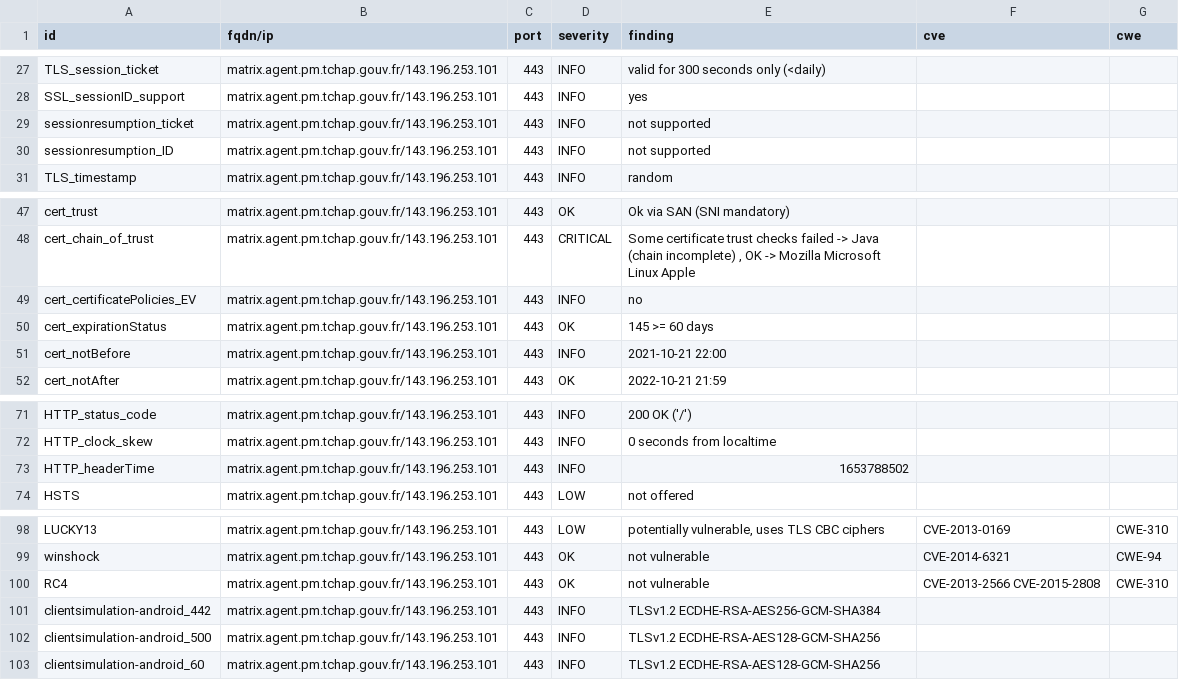
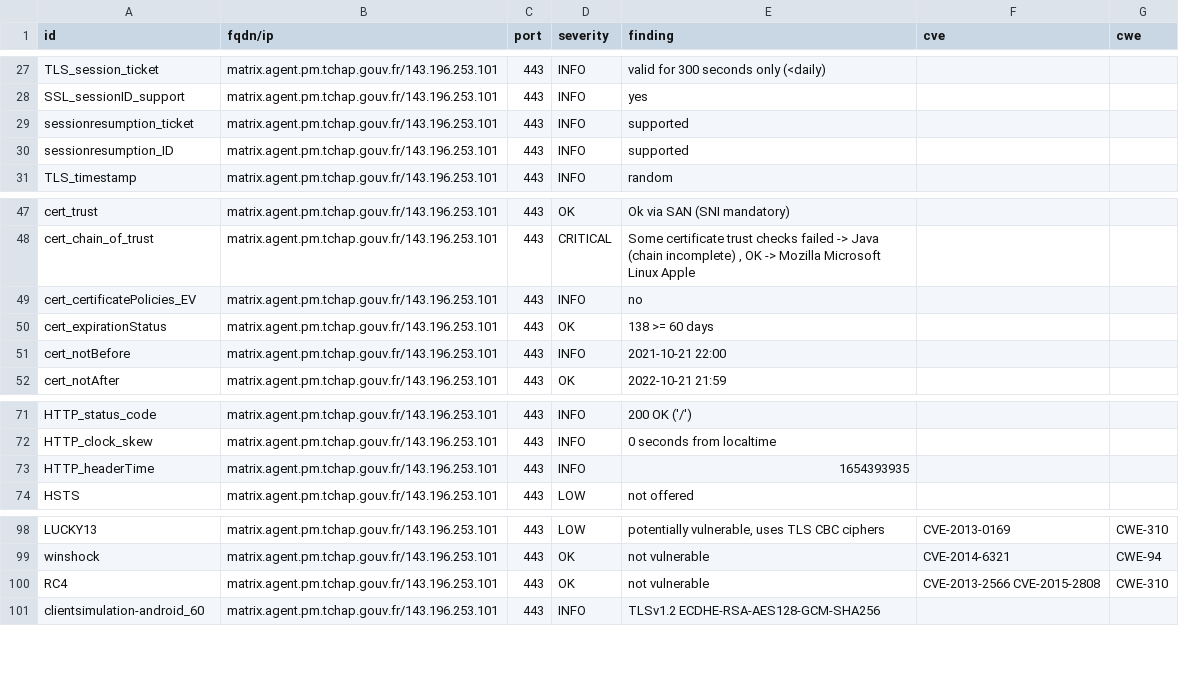
Before and after one commit to tchapgouv/dashlord, a CSV file: results/aHR0cHM6Ly9tYXRyaXguYWdlbnQucG0udGNoYXAuZ291di5mcg==/testssl.csv, drawn as a sheet; only a part is shown, gaps mark what is left out; the diff covers the shown part only.

Commit message:
update: https://matrix.agent.pm.tchap.gouv.fr

```diff
--- a/results/aHR0cHM6Ly9tYXRyaXguYWdlbnQucG0udGNoYXAuZ291di5mcg==/testssl.csv
+++ b/results/aHR0cHM6Ly9tYXRyaXguYWdlbnQucG0udGNoYXAuZ291di5mcg==/testssl.csv
@@ -28,4 +28,4 @@
 "SSL_sessionID_support","matrix.agent.pm.tchap.gouv.fr/143.196.253.101","443","INFO","yes","",""
-"sessionresumption_ticket","matrix.agent.pm.tchap.gouv.fr/143.196.253.101","443","INFO","not supported","",""
-"sessionresumption_ID","matrix.agent.pm.tchap.gouv.fr/143.196.253.101","443","INFO","not supported","",""
+"sessionresumption_ticket","matrix.agent.pm.tchap.gouv.fr/143.196.253.101","443","INFO","supported","",""
+"sessionresumption_ID","matrix.agent.pm.tchap.gouv.fr/143.196.253.101","443","INFO","supported","",""
 "TLS_timestamp","matrix.agent.pm.tchap.gouv.fr/143.196.253.101","443","INFO","random","",""
@@ -49,3 +49,3 @@
 "cert_certificatePolicies_EV","matrix.agent.pm.tchap.gouv.fr/143.196.253.101","443","INFO","no","",""
-"cert_expirationStatus","matrix.agent.pm.tchap.gouv.fr/143.196.253.101","443","OK","145 >= 60 days","",""
+"cert_expirationStatus","matrix.agent.pm.tchap.gouv.fr/143.196.253.101","443","OK","138 >= 60 days","",""
 "cert_notBefore","matrix.agent.pm.tchap.gouv.fr/143.196.253.101","443","INFO","2021-10-21 22:00","",""
@@ -72,3 +72,3 @@
 "HTTP_clock_skew","matrix.agent.pm.tchap.gouv.fr/143.196.253.101","443","INFO","0 seconds from localtime","",""
-"HTTP_headerTime","matrix.agent.pm.tchap.gouv.fr/143.196.253.101","443","INFO","1653788502","",""
+"HTTP_headerTime","matrix.agent.pm.tchap.gouv.fr/143.196.253.101","443","INFO","1654393935","",""
 "HSTS","matrix.agent.pm.tchap.gouv.fr/143.196.253.101","443","LOW","not offered","",""
@@ -100,4 +100,2 @@
 "RC4","matrix.agent.pm.tchap.gouv.fr/143.196.253.101","443","OK","not vulnerable","CVE-2013-2566 CVE-2015-2808","CWE-310"
-"clientsimulation-android_442","matrix.agent.pm.tchap.gouv.fr/143.196.253.101","443","INFO","TLSv1.2 ECDHE-RSA-AES256-GCM-SHA384","",""
-"clientsimulation-android_500","matrix.agent.pm.tchap.gouv.fr/143.196.253.101","443","INFO","TLSv1.2 ECDHE-RSA-AES128-GCM-SHA256","",""
 "clientsimulation-android_60","matrix.agent.pm.tchap.gouv.fr/143.196.253.101","443","INFO","TLSv1.2 ECDHE-RSA-AES128-GCM-SHA256","",""
```
Also changed, not shown: 6 added rows, 5 removed rows and 6 edited cells elsewhere in this file, 12 other files.
